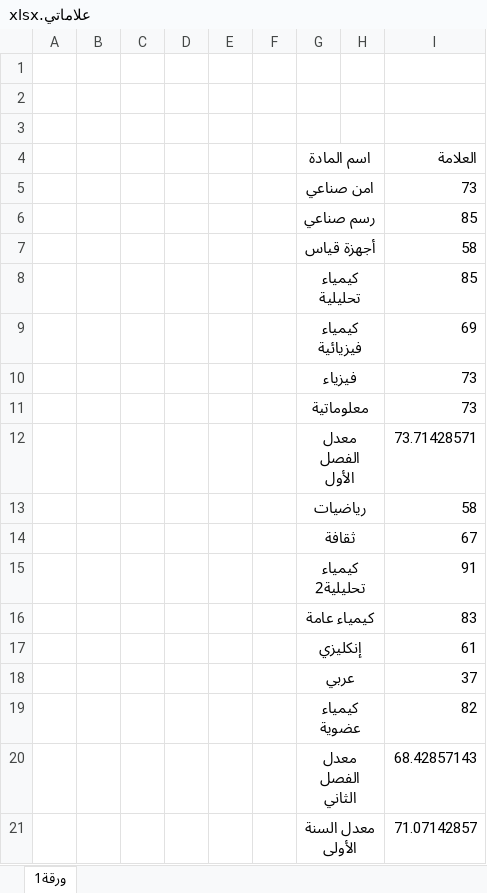
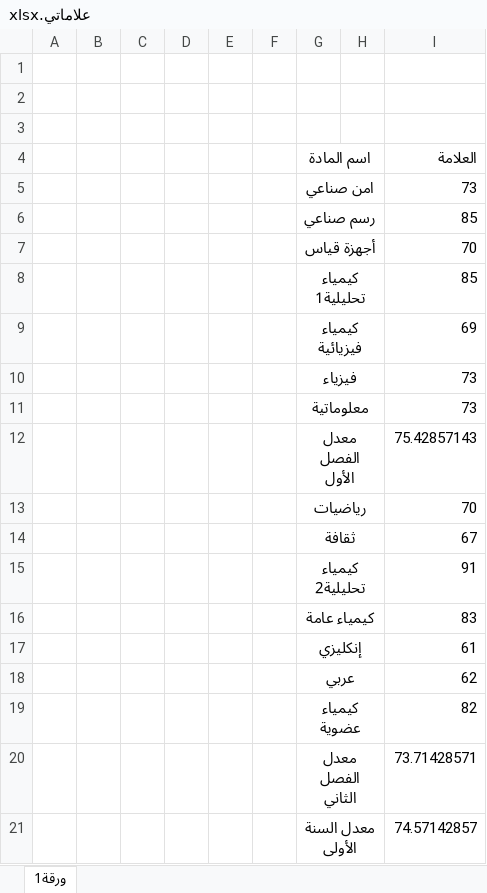
Before and after one commit to saifedin2002/my_mark, an Excel workbook: علاماتي.xlsx, sheet ورقة1, drawn as a sheet; values as stored, in another font and other column widths than the file's, no borders; the diff names each change by its address in the sheet, - before the commit and + after, or states it on an @@ line.

Commit message:
updata

```diff
--- a/علاماتي.xlsx (sheet ورقة1)
+++ b/علاماتي.xlsx (sheet ورقة1)
-I7 (العلامة): 58
+I7 (العلامة): 70
-G8 (اسم المادة): كيمياء تحليلية
+G8 (اسم المادة): كيمياء تحليلية1
-I12 (العلامة): 73.71428571
+I12 (العلامة): 75.42857143
-I13 (العلامة): 58
+I13 (العلامة): 70
-I18 (العلامة): 37
+I18 (العلامة): 62
-I20 (العلامة): 68.42857143
+I20 (العلامة): 73.71428571
-I21 (العلامة): 71.07142857
+I21 (العلامة): 74.57142857
```
